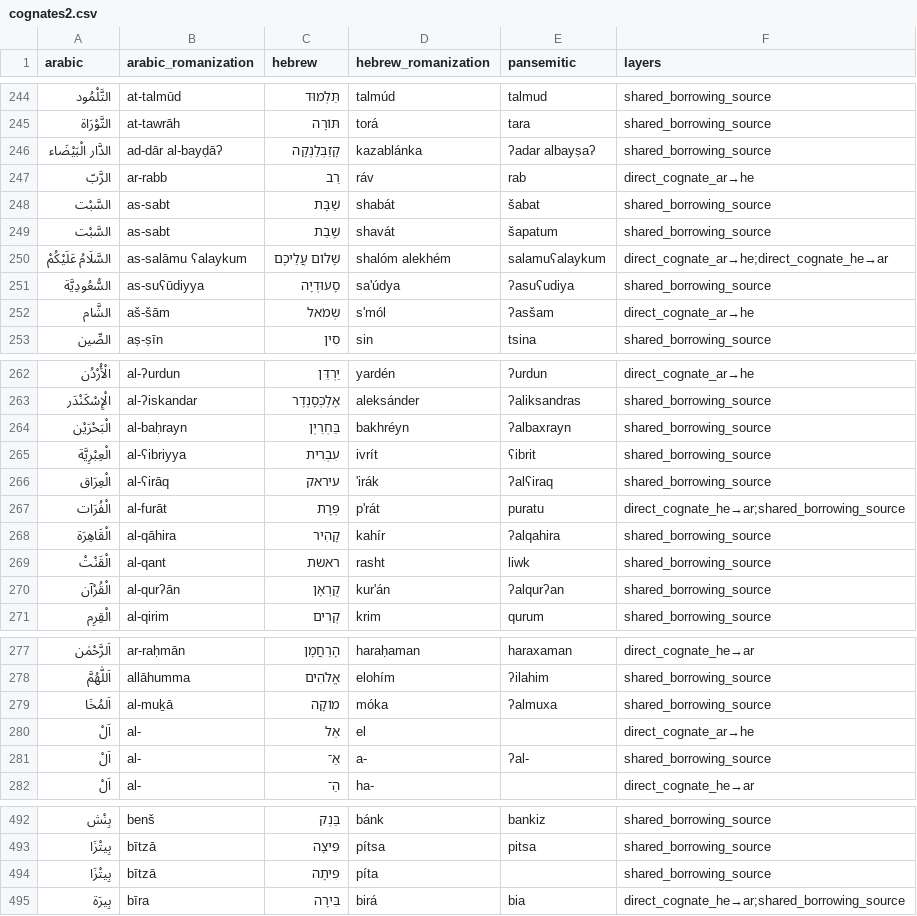
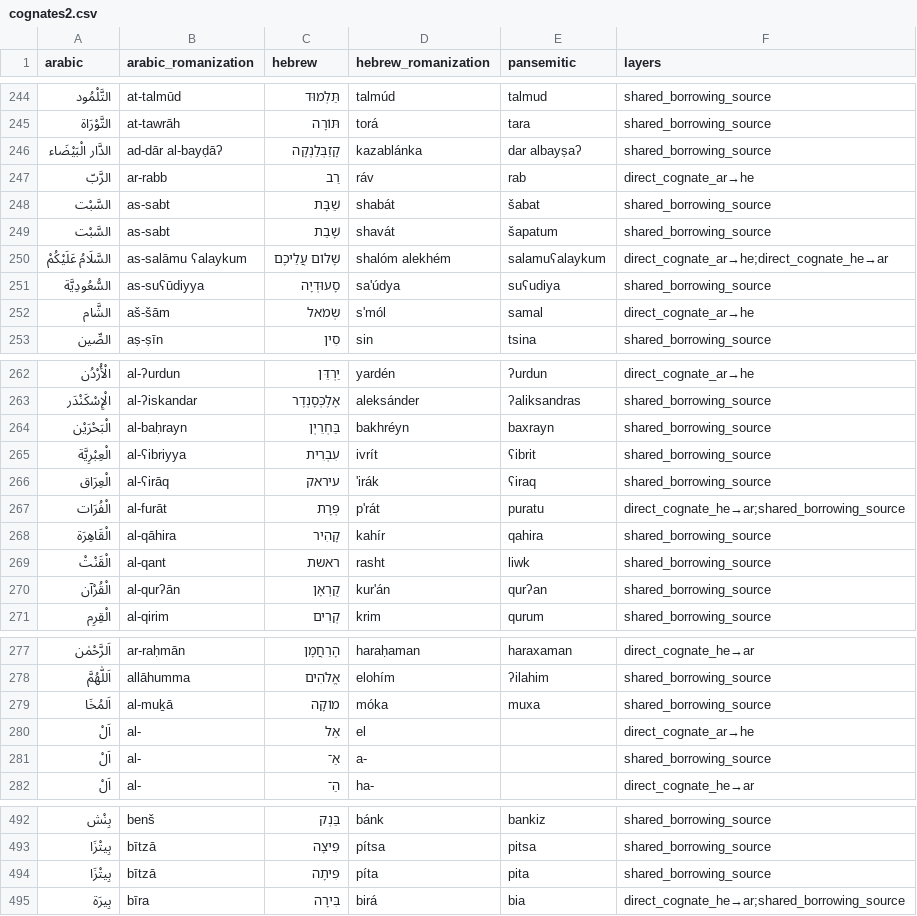
Before and after one commit to pimpale/foo, a CSV file: python/pansemitic-lexicon/cognates2.csv, drawn as a sheet; only a part is shown, gaps mark what is left out.

```diff
--- a/python/pansemitic-lexicon/cognates2.csv
+++ b/python/pansemitic-lexicon/cognates2.csv
@@ -245,3 +245,3 @@ arabic,arabic_romanization,hebrew,hebrew_romanization,pansemitic,layers
 التَّوْرَاة,at-tawrāh,תּוֹרָה,torá,tara,shared_borrowing_source
-الدَّار الْبَيْضَاء,ad-dār al-bayḍāʔ,קָזַבְּלַנְקָה,kazablánka,ʔadar albayṣaʔ,shared_borrowing_source
+الدَّار الْبَيْضَاء,ad-dār al-bayḍāʔ,קָזַבְּלַנְקָה,kazablánka,dar albayṣaʔ,shared_borrowing_source
 الرَّبّ,ar-rabb,רַב,ráv,rab,direct_cognate_ar→he
@@ -250,4 +250,4 @@ arabic,arabic_romanization,hebrew,hebrew_romanization,pansemitic,layers
 السَّلَامُ عَلَيْكُمْ,as-salāmu ʕalaykum,שָׁלוֹם עֲלֵיכֶם,shalóm alekhém,salamuʕalaykum,direct_cognate_ar→he;direct_cognate_he→ar
-السُّعُودِيَّة,as-suʕūdiyya,סָעוּדְיָה,sa'údya,ʔasuʕudiya,shared_borrowing_source
-الشَّام,aš-šām,שְׂמֹאל,s'mól,ʔasšam,direct_cognate_ar→he
+السُّعُودِيَّة,as-suʕūdiyya,סָעוּדְיָה,sa'údya,suʕudiya,shared_borrowing_source
+الشَّام,aš-šām,שְׂמֹאל,s'mól,samal,direct_cognate_ar→he
 الصِّين,aṣ-ṣīn,סִין,sin,tsina,shared_borrowing_source
@@ -263,9 +263,9 @@ arabic,arabic_romanization,hebrew,hebrew_romanization,pansemitic,layers
 الْإِسْكَنْدَر,al-ʔiskandar,אָלֶכְּסָנְדֶר,aleksánder,ʔaliksandras,shared_borrowing_source
-الْبَحْرَيْن,al-baḥrayn,בַּחְרֵיְן,bakhréyn,ʔalbaxrayn,shared_borrowing_source
+الْبَحْرَيْن,al-baḥrayn,בַּחְרֵיְן,bakhréyn,baxrayn,shared_borrowing_source
 الْعِبْرِيَّة,al-ʕibriyya,עִבְרִית,ivrít,ʕibrit,shared_borrowing_source
-الْعِرَاق,al-ʕirāq,עיראק,'irák,ʔalʕiraq,shared_borrowing_source
+الْعِرَاق,al-ʕirāq,עיראק,'irák,ʕiraq,shared_borrowing_source
 الْفُرَات,al-furāt,פְּרָת,p'rát,puratu,direct_cognate_he→ar;shared_borrowing_source
-الْقَاهِرَة,al-qāhira,קָהִיר,kahír,ʔalqahira,shared_borrowing_source
+الْقَاهِرَة,al-qāhira,קָהִיר,kahír,qahira,shared_borrowing_source
 الْقَنْتْ,al-qant,ראשת,rasht,liwk,shared_borrowing_source
-الْقُرْآن,al-qurʔān,קֻרְאָן,kur'án,ʔalqurʔan,shared_borrowing_source
+الْقُرْآن,al-qurʔān,קֻרְאָן,kur'án,qurʔan,shared_borrowing_source
 الْقِرِم,al-qirim,קְרִים,krim,qurum,shared_borrowing_source
@@ -278,5 +278,5 @@ arabic,arabic_romanization,hebrew,hebrew_romanization,pansemitic,layers
 اَللّٰهُمَّ,allāhumma,אֱלֹהִים,elohím,ʔilahim,shared_borrowing_source
-اَلمُخَا,al-muḵā,מוֹקָה,móka,ʔalmuxa,shared_borrowing_source
+اَلمُخَا,al-muḵā,מוֹקָה,móka,muxa,shared_borrowing_source
 اَلْ,al-,אֵל,el,,direct_cognate_ar→he
-اَلْ,al-,אַ־,a-,ʔal-,shared_borrowing_source
+اَلْ,al-,אַ־,a-,,shared_borrowing_source
 اَلْ,al-,הַ־,ha-,,direct_cognate_he→ar
@@ -493,3 +493,3 @@ arabic,arabic_romanization,hebrew,hebrew_romanization,pansemitic,layers
 بِيتْزَا,bītzā,פִּיצָה,pítsa,pitsa,shared_borrowing_source
-بِيتْزَا,bītzā,פִּיתָה,píta,,shared_borrowing_source
+بِيتْزَا,bītzā,פִּיתָה,píta,pita,shared_borrowing_source
 بِيرَة,bīra,בִּירָה,birá,bia,direct_cognate_he→ar;shared_borrowing_source
```
Also changed, not shown: 6 other files.
